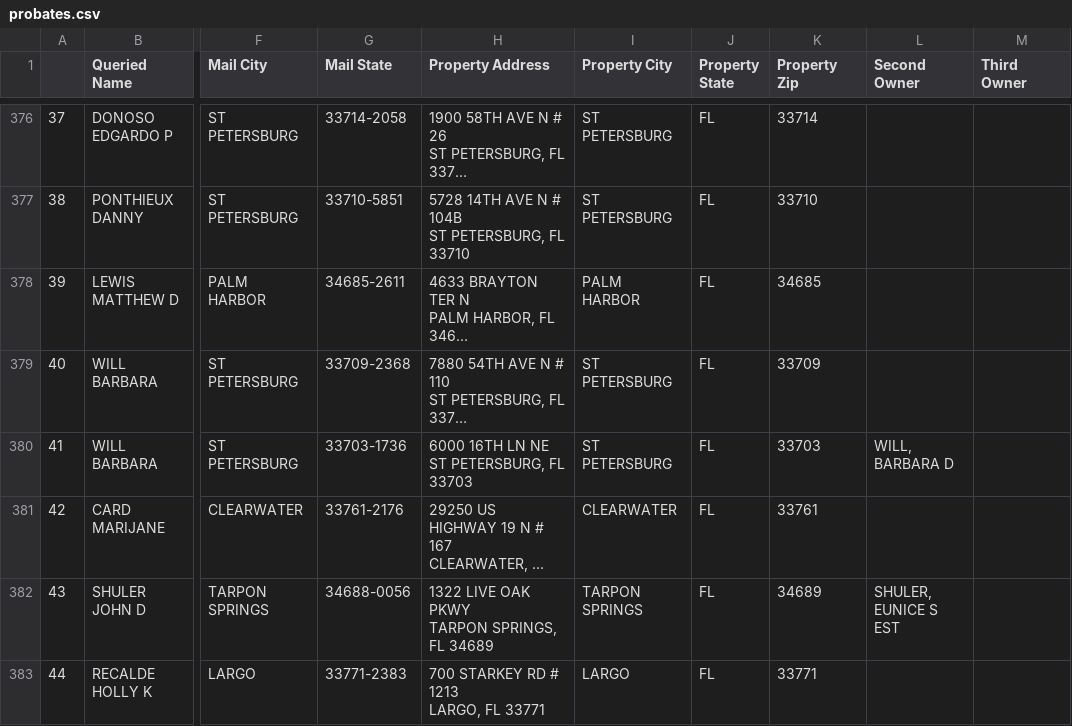
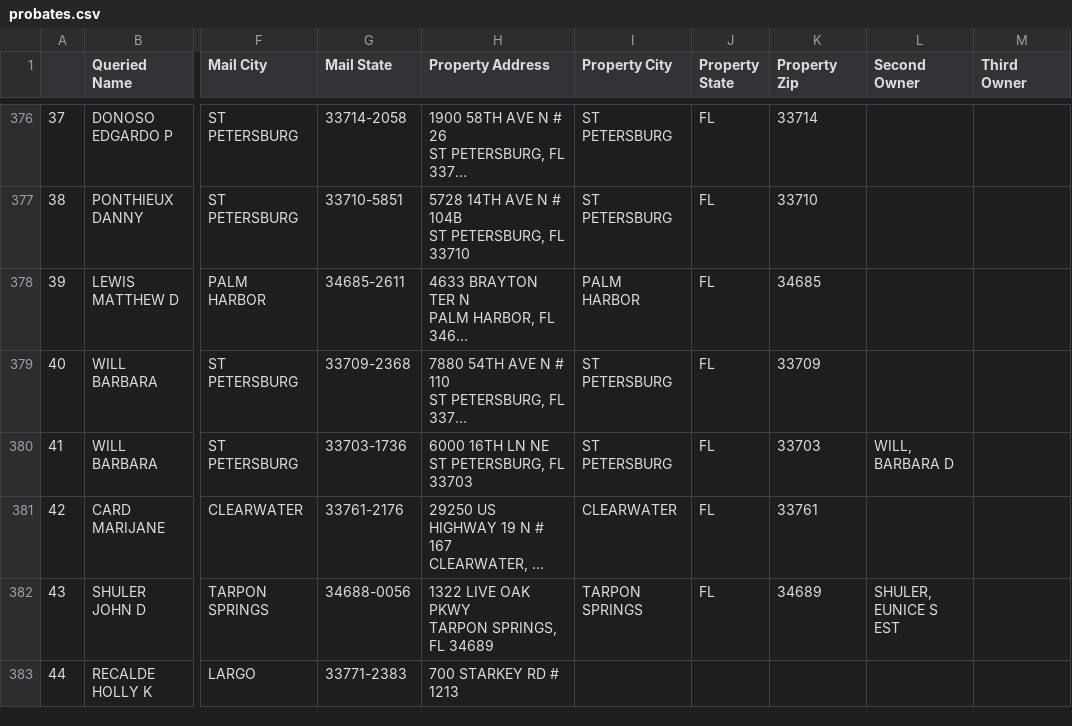
Before and after one commit to GoldenLin9/Wholesale-Real-Estate, a CSV file: probates.csv, drawn as a sheet; only a part is shown, gaps mark what is left out; long unchanged cells end in …; ↵ is a line break in a cell; the diff names each change by its address in the sheet, - before the commit and + after, or states it on an @@ line.

Commit message:
starting on stricter data parser

```diff
--- a/probates.csv
+++ b/probates.csv
-H383 (Property Address): 700 STARKEY RD # 1213 ↵ LARGO, FL 33771
+H383 (Property Address): 700 STARKEY RD # 1213
-I383 (Property City): LARGO
+I383 (Property City): (empty)
-J383 (Property State): FL
+J383 (Property State): (empty)
-K383 (Property Zip): 33771
+K383 (Property Zip): (empty)
```
Also changed, not shown: 5 other files.
